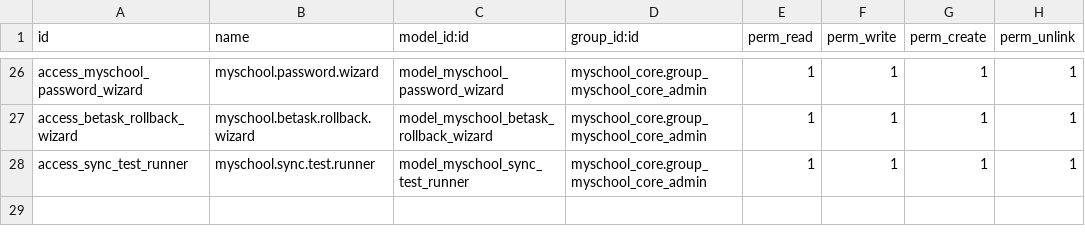
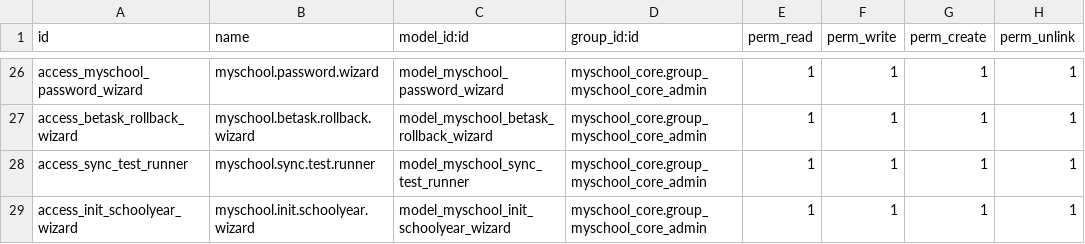
Before and after one commit to ictolvpbe/MySchool_addons, a CSV file: myschool_admin/security/ir.model.access.csv, drawn as a sheet; only a part is shown, gaps mark what is left out; the diff names each change by its address in the sheet, - before the commit and + after, or states it on an @@ line.

Commit message:
classes: import, create and assign in tree. Import students, assign to class and assign in tree. Start init SJ.

```diff
--- a/myschool_admin/security/ir.model.access.csv
+++ b/myschool_admin/security/ir.model.access.csv
+row 29: access_init_schoolyear_wizard | myschool.init.schoolyear.wizard | model_myschool_init_schoolyear_wizard | myschool_core.group_myschool_core_admin | 1 | 1 | 1 | 1
```
Also changed, not shown: 11 other files.
